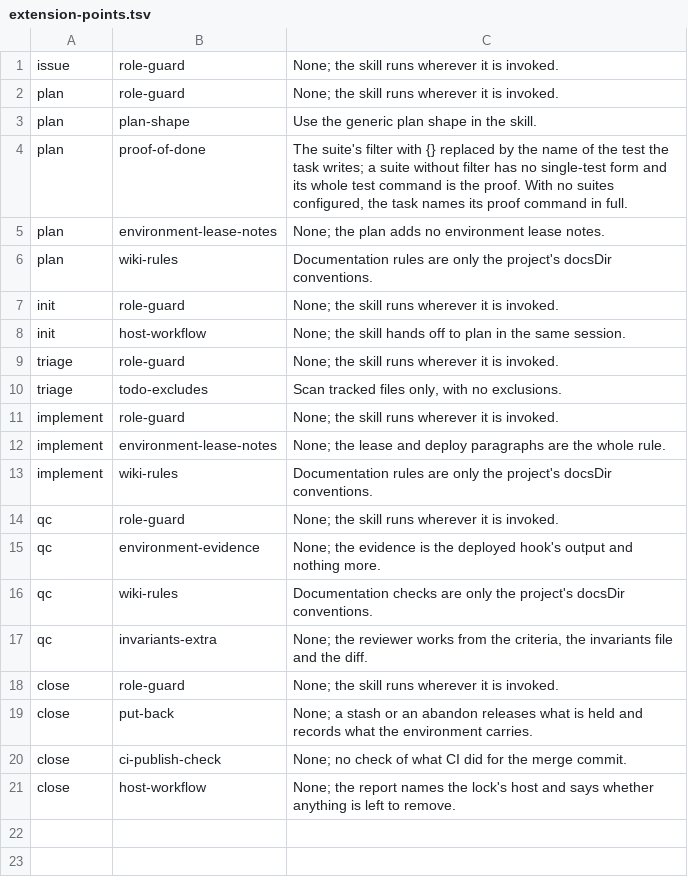
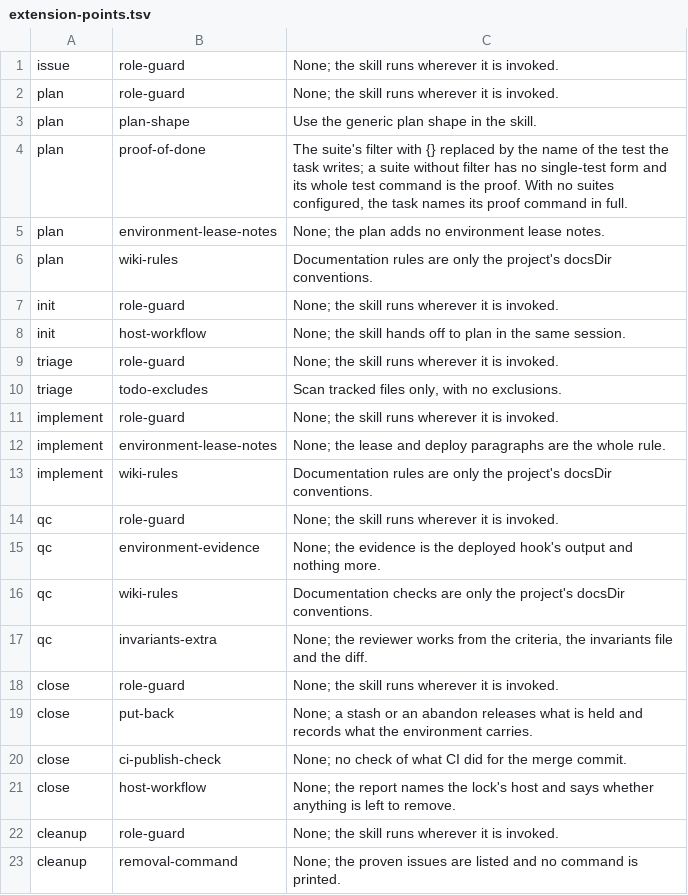
Before and after one commit to kbajpai/codeo, a TSV file: lib/extension-points.tsv, drawn as a sheet; the diff names each change by its address in the sheet, - before the commit and + after, or states it on an @@ line.

```diff
--- a/lib/extension-points.tsv
+++ b/lib/extension-points.tsv
+row 22: cleanup | role-guard | None; the skill runs wherever it is invoked.
+row 23: cleanup | removal-command | None; the proven issues are listed and no command is printed.
```
Also changed, not shown: 10 other files.
